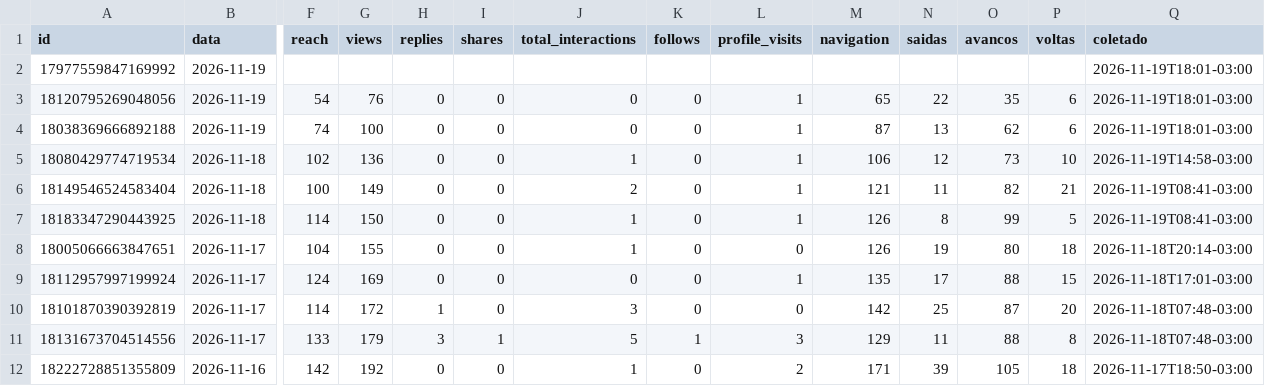
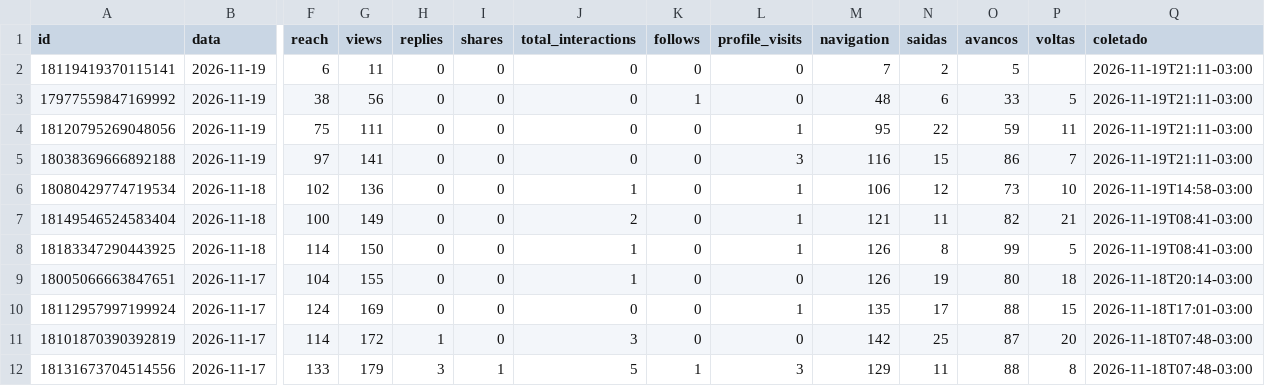
Before and after one commit to denysdmo/maa-publicador, a CSV file: metricas/stories.csv, drawn as a sheet; only a part is shown, gaps mark what is left out; the shorter side is filled out with more unchanged rows; addresses are those after the commit; rows hold the shown columns only; the diff names each change by its address in the sheet, - before the commit and + after, or states it on an @@ line.

```diff
--- a/metricas/stories.csv
+++ b/metricas/stories.csv
+row 2: 18119419370115141 | 2026-11-19 | 6 | 11 | 0 | 0 | 0 | 0 | 0 | 7 | 2 | 5 |  | 2026-11-19T21:11-03:00
-F3 (reach): (empty)
+F3 (reach): 38
-G3 (views): (empty)
+G3 (views): 56
-H3 (replies): (empty)
+H3 (replies): 0
-I3 (shares): (empty)
+I3 (shares): 0
-J3 (total_interactions): (empty)
+J3 (total_interactions): 0
-K3 (follows): (empty)
+K3 (follows): 1
-L3 (profile_visits): (empty)
+L3 (profile_visits): 0
-M3 (navigation): (empty)
+M3 (navigation): 48
-N3 (saidas): (empty)
+N3 (saidas): 6
-O3 (avancos): (empty)
+O3 (avancos): 33
-P3 (voltas): (empty)
+P3 (voltas): 5
-Q3:Q5 (coletado): 2026-11-19T18:01-03:00
+Q3:Q5 (coletado): 2026-11-19T21:11-03:00
-F4 (reach): 54
+F4 (reach): 75
-G4 (views): 76
+G4 (views): 111
-M4 (navigation): 65
+M4 (navigation): 95
-O4 (avancos): 35
+O4 (avancos): 59
-P4 (voltas): 6
+P4 (voltas): 11
-F5 (reach): 74
+F5 (reach): 97
-G5 (views): 100
+G5 (views): 141
-L5 (profile_visits): 1
+L5 (profile_visits): 3
-M5 (navigation): 87
+M5 (navigation): 116
-N5 (saidas): 13
+N5 (saidas): 15
-O5 (avancos): 62
+O5 (avancos): 86
-P5 (voltas): 6
+P5 (voltas): 7
```
Also changed, not shown: metricas/conta.csv, metricas/midias.csv, 2 other files.
